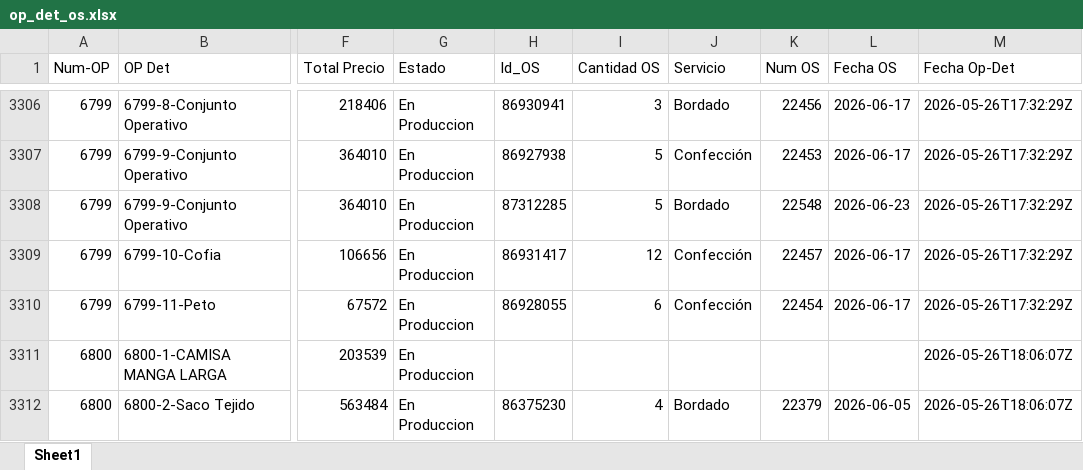
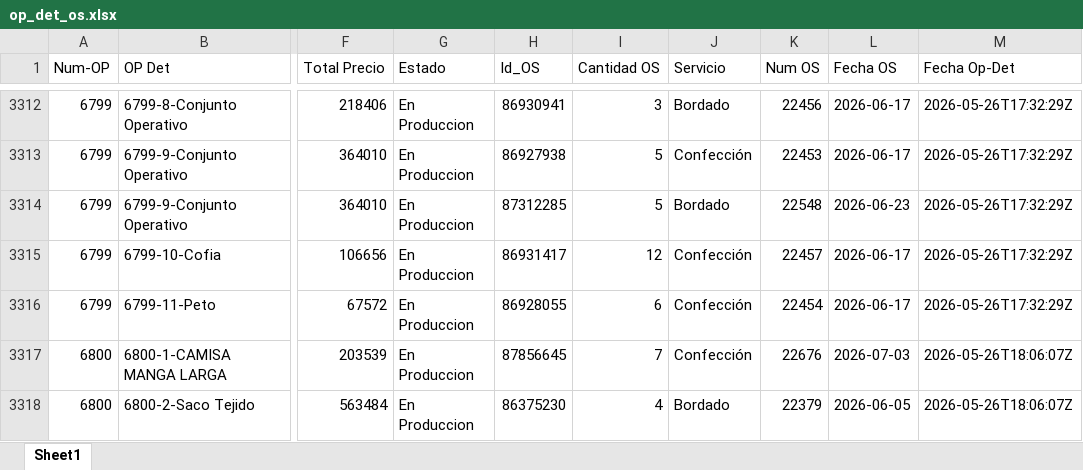
Before and after one commit to LalaSolarteW/actualizacion-ops-produccion, an Excel workbook: op_det_os.xlsx, sheet Sheet1, drawn as a sheet; only a part is shown, gaps mark what is left out; values as stored, in another font and other column widths than the file's, no borders; addresses are those after the commit; the diff covers the shown part only; the diff names each change by its address in the sheet, - before the commit and + after, or states it on an @@ line.

```diff
--- a/op_det_os.xlsx (sheet Sheet1)
+++ b/op_det_os.xlsx (sheet Sheet1)
-H3317 (Id_OS): (empty)
+H3317 (Id_OS): 87856645
-I3317 (Cantidad OS): (empty)
+I3317 (Cantidad OS): 7
-J3317 (Servicio): (empty)
+J3317 (Servicio): Confección
-K3317 (Num OS): (empty)
+K3317 (Num OS): 22676
-L3317 (Fecha OS): (empty)
+L3317 (Fecha OS): 2026-07-03
```
Also changed, not shown: 12 added rows and 32 edited cells elsewhere in this sheet, op_det_completo.xlsx.
